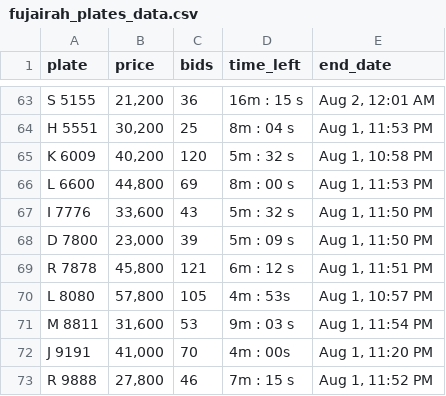
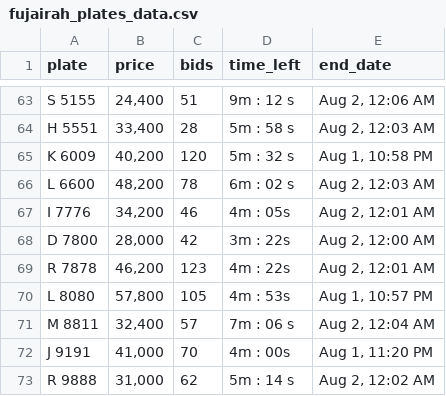
Before and after one commit to mdanfas/fujplatescrape, a CSV file: fujairah_plates_data.csv, drawn as a sheet; only a part is shown, gaps mark what is left out; the diff covers the shown part only; the diff names each change by its address in the sheet, - before the commit and + after, or states it on an @@ line.

```diff
--- a/fujairah_plates_data.csv
+++ b/fujairah_plates_data.csv
-B63 (price): 21,200
+B63 (price): 24,400
-C63 (bids): 36
+C63 (bids): 51
-D63 (time_left): 16m : 15 s
+D63 (time_left): 9m : 12 s
-E63 (end_date): Aug 2, 12:01 AM
+E63 (end_date): Aug 2, 12:06 AM
-B64 (price): 30,200
+B64 (price): 33,400
-C64 (bids): 25
+C64 (bids): 28
-D64 (time_left): 8m : 04 s
+D64 (time_left): 5m : 58 s
-E64 (end_date): Aug 1, 11:53 PM
+E64 (end_date): Aug 2, 12:03 AM
-B66 (price): 44,800
+B66 (price): 48,200
-C66 (bids): 69
+C66 (bids): 78
-D66 (time_left): 8m : 00 s
+D66 (time_left): 6m : 02 s
-E66 (end_date): Aug 1, 11:53 PM
+E66 (end_date): Aug 2, 12:03 AM
-B67 (price): 33,600
+B67 (price): 34,200
-C67 (bids): 43
+C67 (bids): 46
-D67 (time_left): 5m : 32 s
+D67 (time_left): 4m : 05s
-E67 (end_date): Aug 1, 11:50 PM
+E67 (end_date): Aug 2, 12:01 AM
-B68 (price): 23,000
+B68 (price): 28,000
-C68 (bids): 39
+C68 (bids): 42
-D68 (time_left): 5m : 09 s
+D68 (time_left): 3m : 22s
-E68 (end_date): Aug 1, 11:50 PM
+E68 (end_date): Aug 2, 12:00 AM
-B69 (price): 45,800
+B69 (price): 46,200
-C69 (bids): 121
+C69 (bids): 123
-D69 (time_left): 6m : 12 s
+D69 (time_left): 4m : 22s
-E69 (end_date): Aug 1, 11:51 PM
+E69 (end_date): Aug 2, 12:01 AM
-B71 (price): 31,600
+B71 (price): 32,400
-C71 (bids): 53
+C71 (bids): 57
-D71 (time_left): 9m : 03 s
+D71 (time_left): 7m : 06 s
-E71 (end_date): Aug 1, 11:54 PM
+E71 (end_date): Aug 2, 12:04 AM
-B73 (price): 27,800
+B73 (price): 31,000
-C73 (bids): 46
+C73 (bids): 62
-D73 (time_left): 7m : 15 s
+D73 (time_left): 5m : 14 s
-E73 (end_date): Aug 1, 11:52 PM
+E73 (end_date): Aug 2, 12:02 AM
```
Also changed, not shown: 124 edited cells elsewhere in this file.
